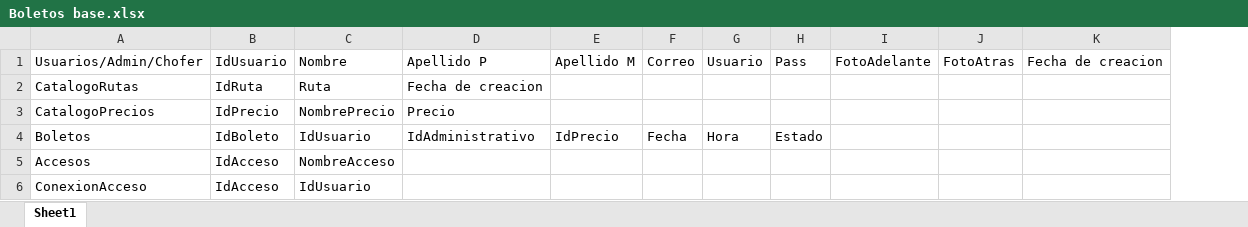
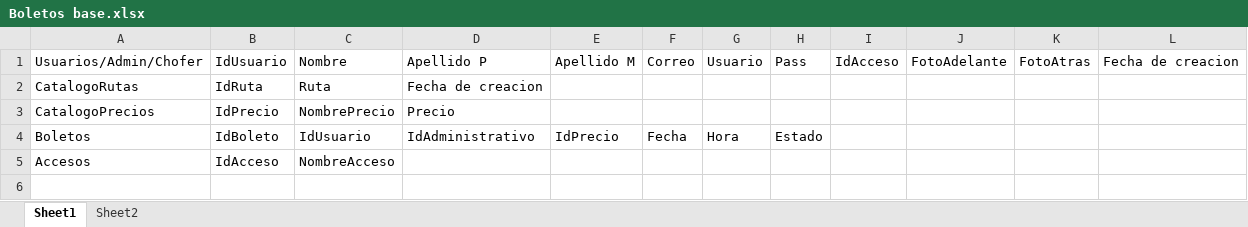
Before and after one commit to israelpablo/Tickets, an Excel workbook: Boletos base.xlsx, sheet Sheet1, drawn as a sheet; values as stored, in another font and other column widths than the file's, no borders; removed rows and columns are numbered as before the commit, all else as after; the diff names each change by its address in the sheet, - before the commit and + after, or states it on an @@ line.

```diff
--- a/Boletos base.xlsx (sheet Sheet1)
+++ b/Boletos base.xlsx (sheet Sheet1)
+sheet tab: Sheet2
+column I, row 1: IdAcceso
-row 6: ConexionAcceso | IdAcceso | IdUsuario
```
Also changed, not shown: 7 other files.
